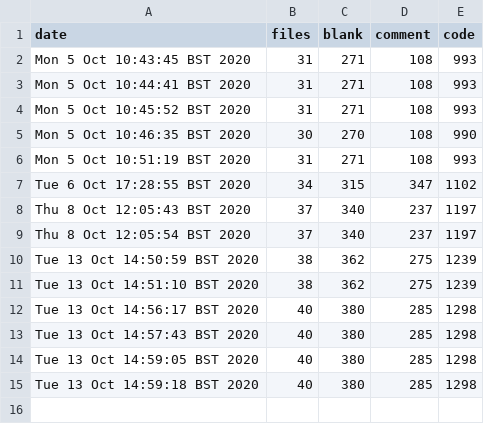
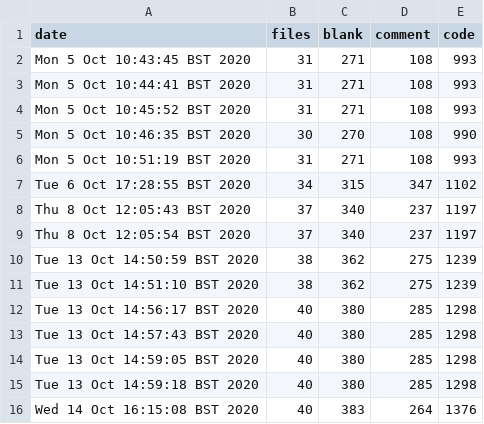
Before and after one commit to iwishiwasaneagle/OPP_4_SAR, a CSV file: helper/stats.csv, drawn as a sheet; the diff names each change by its address in the sheet, - before the commit and + after, or states it on an @@ line.

Commit message:
Auto: updated stats.csv

```diff
--- a/helper/stats.csv
+++ b/helper/stats.csv
+row 16: Wed 14 Oct 16:15:08 BST 2020 | 40 | 383 | 264 | 1376
```
